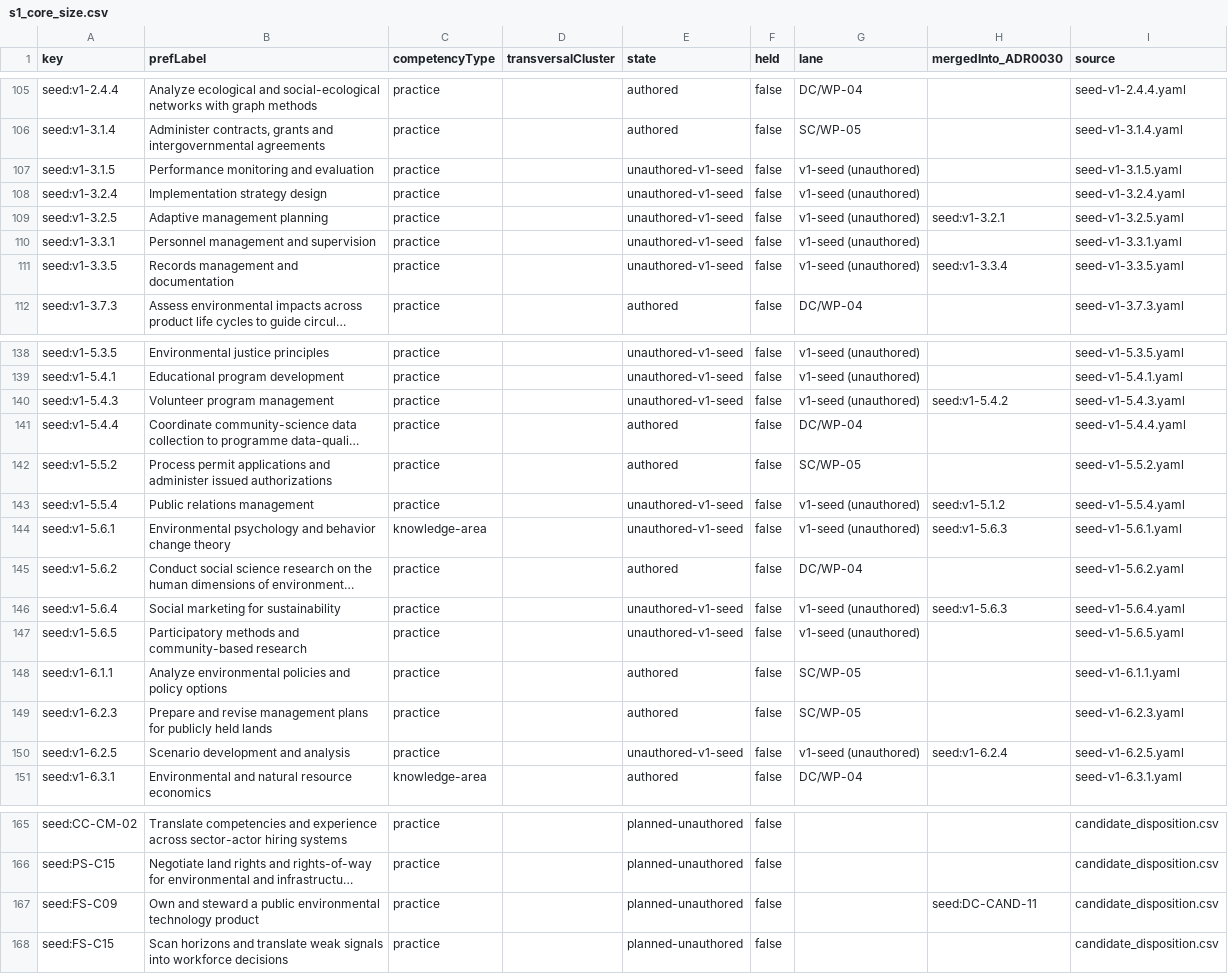
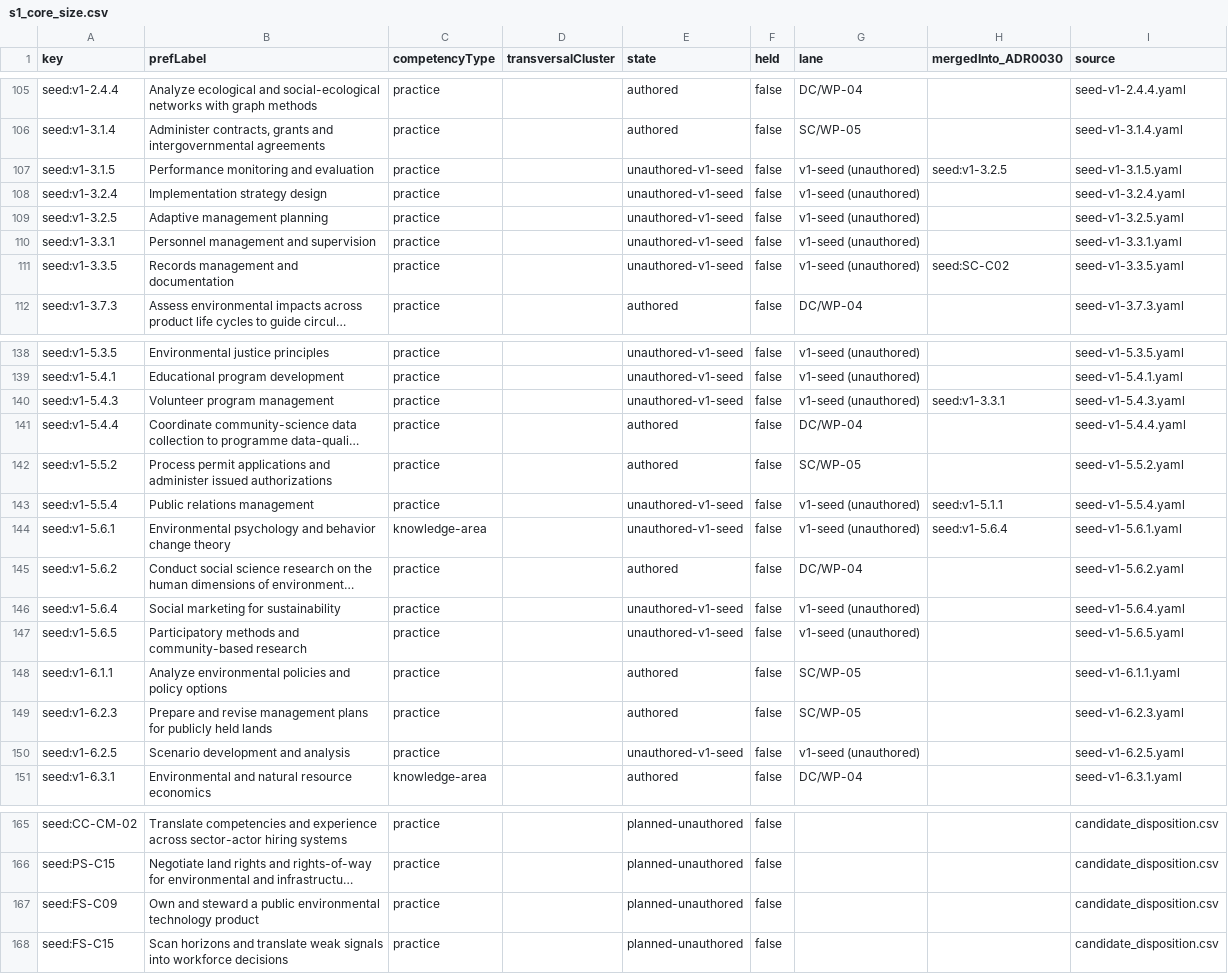
Before and after one commit to jrwashebek/Enviroskillstaxonomy, a CSV file: docs/decisions/integration/s1_core_size.csv, drawn as a sheet; only a part is shown, gaps mark what is left out; long unchanged cells end in …; the diff names each change by its address in the sheet, - before the commit and + after, or states it on an @@ line.

```diff
--- a/docs/decisions/integration/s1_core_size.csv
+++ b/docs/decisions/integration/s1_core_size.csv
-H107 (mergedInto_ADR0030): (empty)
+H107 (mergedInto_ADR0030): seed:v1-3.2.5
-H109 (mergedInto_ADR0030): seed:v1-3.2.1
+H109 (mergedInto_ADR0030): (empty)
-H111 (mergedInto_ADR0030): seed:v1-3.3.4
+H111 (mergedInto_ADR0030): seed:SC-C02
-H140 (mergedInto_ADR0030): seed:v1-5.4.2
+H140 (mergedInto_ADR0030): seed:v1-3.3.1
-H143 (mergedInto_ADR0030): seed:v1-5.1.2
+H143 (mergedInto_ADR0030): seed:v1-5.1.1
-H144 (mergedInto_ADR0030): seed:v1-5.6.3
+H144 (mergedInto_ADR0030): seed:v1-5.6.4
-H146 (mergedInto_ADR0030): seed:v1-5.6.3
+H146 (mergedInto_ADR0030): (empty)
-H150 (mergedInto_ADR0030): seed:v1-6.2.4
+H150 (mergedInto_ADR0030): (empty)
-H167 (mergedInto_ADR0030): seed:DC-CAND-11
+H167 (mergedInto_ADR0030): (empty)
```
Also changed, not shown: 6 other files.
